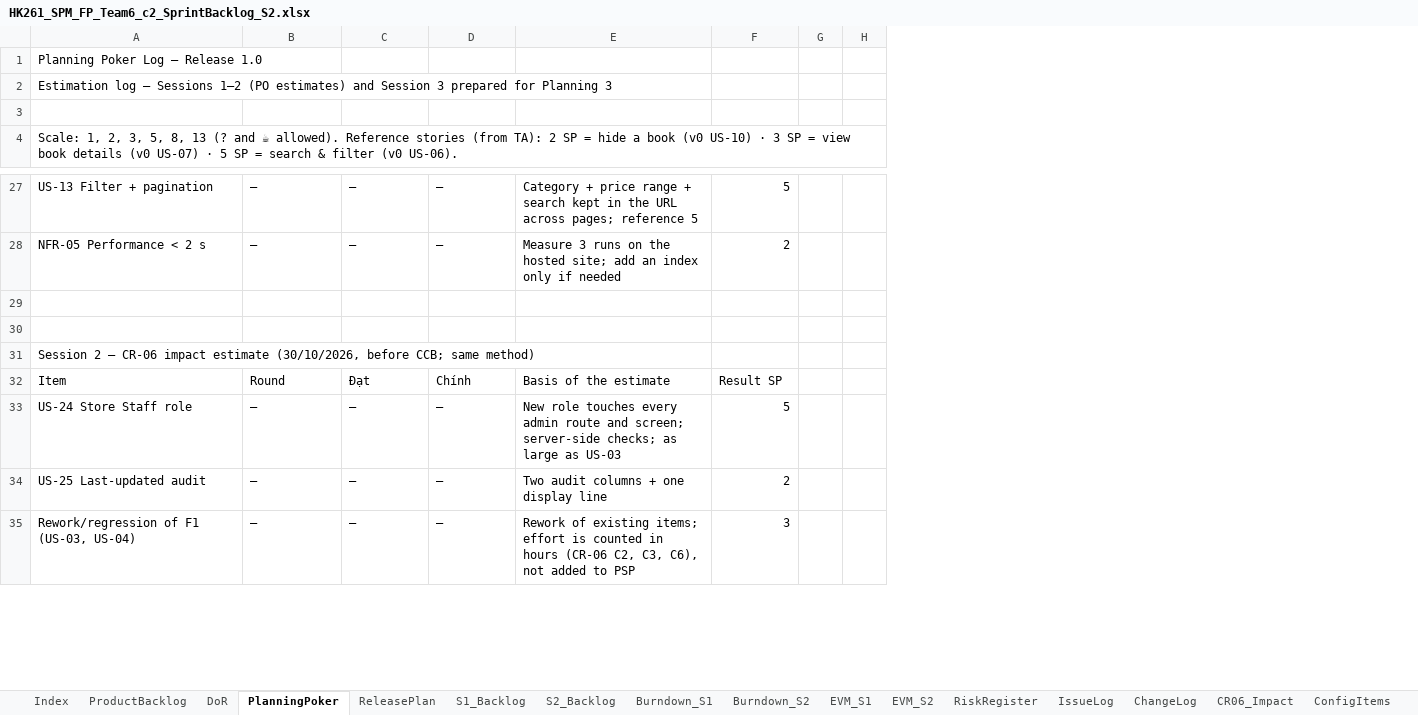
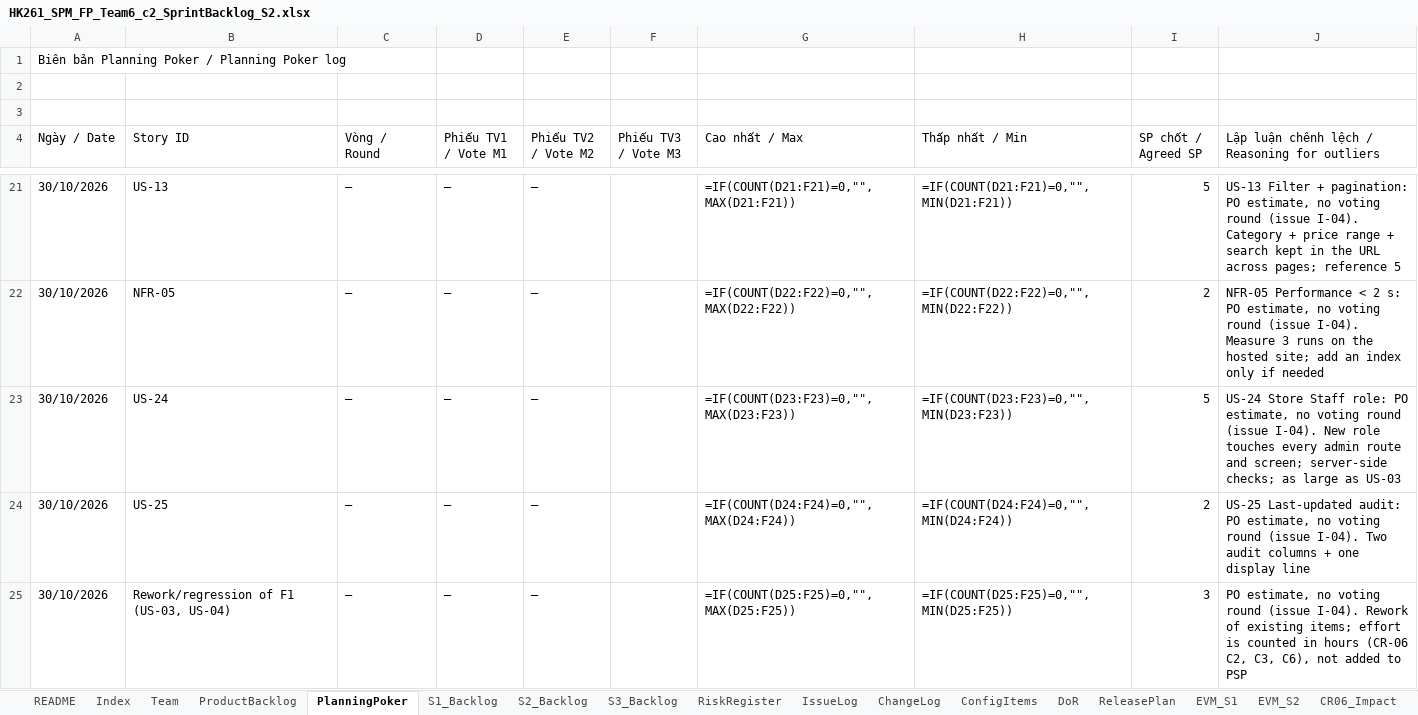
Before and after one commit to Tdat10052499/E-Commercial-Book-Store, an Excel workbook: deliverables/S2/HK261_SPM_FP_Team6_c2_SprintBacklog_S2.xlsx, sheet PlanningPoker, drawn as a sheet; only a part is shown, gaps mark what is left out; values as stored, in another font and other column widths than the file's, no cell formats; formulas without a stored value are shown as written; removed rows and columns are numbered as before the commit, all else as after; the diff covers the shown part only; the diff names each change by its address in the sheet, - before the commit and + after, or states it on an @@ line.

```diff
--- a/deliverables/S2/HK261_SPM_FP_Team6_c2_SprintBacklog_S2.xlsx (sheet PlanningPoker)
+++ b/deliverables/S2/HK261_SPM_FP_Team6_c2_SprintBacklog_S2.xlsx (sheet PlanningPoker)
-sheet tab: Burndown_S1
+sheet tab: S3_Backlog
-sheet tab: Burndown_S2
+sheet tab: README
+sheet tab: Team
@@ sheet tab order changed: README | Index | Team | ProductBacklog | PlanningPoker | S1_Backlog | S2_Backlog | S3_Backlog | RiskRegister | IssueLog | ChangeLog | ConfigItems | DoR | ReleasePlan | EVM_S1 | EVM_S2 | CR06_Impact @@
-column A, rows 1-4: Planning Poker Log – Release 1.0 | Estimation log – Sessions 1–2 (PO estimates) and Session 3 prepared for Planning 3 |  | Scale: 1, 2, 3, 5, 8, 13 (? and ☕ allowed). Reference stories (from TA): 2 SP = hide a book (v0 US-10) · 3 SP = view book details (v0 US-07) · 5 SP = search & filter (v0 US-06).; rows 27-28: US-13 Filter + pagination | NFR-05 Performance < 2 s; rows 33-35: US-24 Store Staff role | US-25 Last-updated audit | Rework/regression of F1 (US-03, US-04)
+column A (Ngày / Date), row 1: Biên bản Planning Poker / Planning Poker log; rows 21-25: all 30/10/2026
+column B (Story ID), rows 21-25: US-13 | NFR-05 | US-24 | US-25 | Rework/regression of F1 (US-03, US-04)
-column E, rows 27-28: Category + price range + search kept in the URL across pages; reference 5 | Measure 3 runs on the hosted site; add an index only if needed; rows 33-35: New role touches every admin route and screen; server-side checks; as large as US-03 | Two audit columns + one display line | Rework of existing items; effort is counted in hours (CR-06 C2, C3, C6), not added to PSP
+column F (Phiếu TV3 / Vote M3), empty
+column G (Cao nhất / Max), rows 21-25: =IF(COUNT(D21:F21)=0,"",MAX(D21:F21)) | =IF(COUNT(D22:F22)=0,"",MAX(D22:F22)) | =IF(COUNT(D23:F23)=0,"",MAX(D23:F23)) | =IF(COUNT(D24:F24)=0,"",MAX(D24:F24)) | =IF(COUNT(D25:F25)=0,"",MAX(D25:F25))
+column H (Thấp nhất / Min), rows 21-25: =IF(COUNT(D21:F21)=0,"",MIN(D21:F21)) | =IF(COUNT(D22:F22)=0,"",MIN(D22:F22)) | =IF(COUNT(D23:F23)=0,"",MIN(D23:F23)) | =IF(COUNT(D24:F24)=0,"",MIN(D24:F24)) | =IF(COUNT(D25:F25)=0,"",MIN(D25:F25))
-column G, empty
-column H, empty
+column J, row 4: Lập luận chênh lệch / Reasoning for outliers; rows 21-25: US-13 Filter + pagination: PO estimate, no voting round (issue I-04). Category + price range + search kept in the URL across pages; reference 5 | NFR-05 Performance < 2 s: PO estimate, no voting round (issue I-04). Measure 3 runs on the hosted site; add an index only if needed | US-24 Store Staff role: PO estimate, no voting round (issue I-04). New role touches every admin route and screen; server-side checks; as large as US-03 | US-25 Last-updated audit: PO estimate, no voting round (issue I-04). Two audit columns + one display line | PO estimate, no voting round (issue I-04). Rework of existing items; effort is counted in hours (CR-06 C2, C3, C6), not added to PSP
-C4: (empty)
+C4: Vòng / Round
-D4: (empty)
+D4: Phiếu TV1 / Vote M1
-E4: (empty)
+E4: Phiếu TV2 / Vote M2
-I4: (empty)
+I4: SP chốt / Agreed SP
-row 29: (empty)
-row 30: (empty)
@@ row 31 moved to row 47: v1.0-draft · 30/10/2026 · Hồ Du Tuấn Đạt… @@
-row 32: Item | Round | Đạt | Chính | Basis of the estimate | Result SP
```
Also changed, not shown: 3 added rows, 15 removed rows, 5 moved rows and 20 edited cells elsewhere in this sheet, sheet ProductBacklog, sheet S2_Backlog, sheet S1_Backlog, sheet RiskRegister, sheet ConfigItems, sheet ChangeLog, 3 more sheets, cell formats, charts or pictures, deliverables/S1/HK261_SPM_FP_Team6_c2_SprintBacklog_S1.xlsx, 5 other files.
